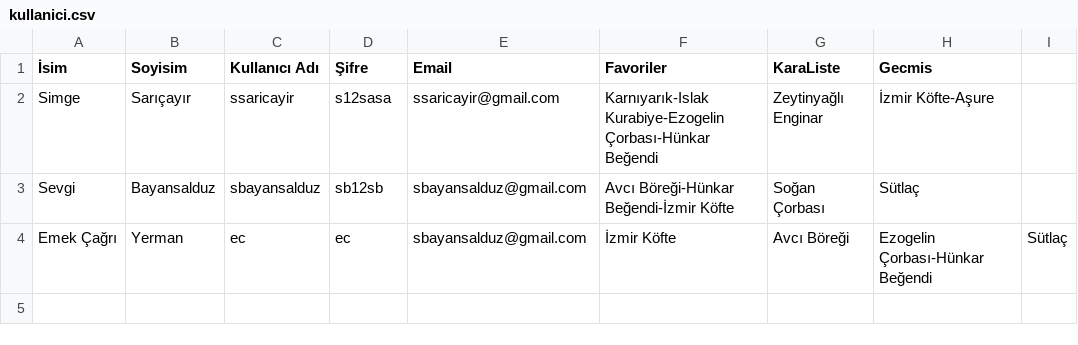
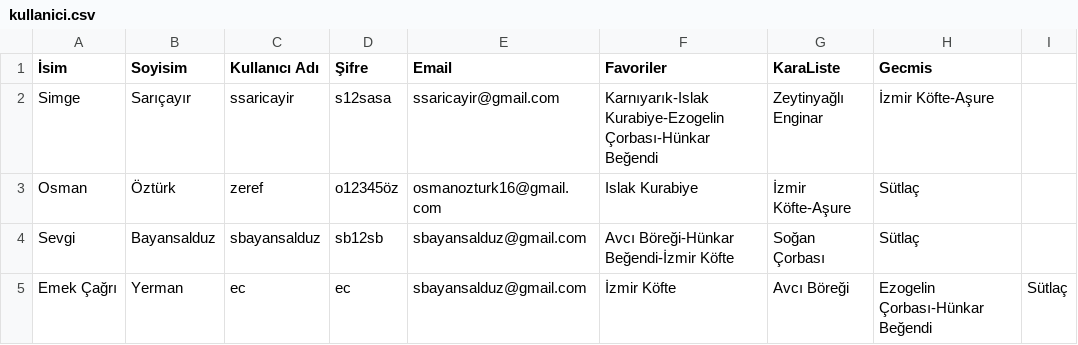
Before and after one commit to Grup17/CSE222Proje, a CSV file: app/src/main/res/raw/kullanici.csv, drawn as a sheet; the diff names each change by its address in the sheet, - before the commit and + after, or states it on an @@ line.

Commit message:
Kullanici eklemesi, Malzeme ekleme fix

```diff
--- a/app/src/main/res/raw/kullanici.csv
+++ b/app/src/main/res/raw/kullanici.csv
+row 3: Osman | Öztürk | zeref | o12345öz | osmanozturk16@gmail.com | Islak Kurabiye | İzmir Köfte-Aşure | Sütlaç
```
Also changed, not shown: 2 other files.
